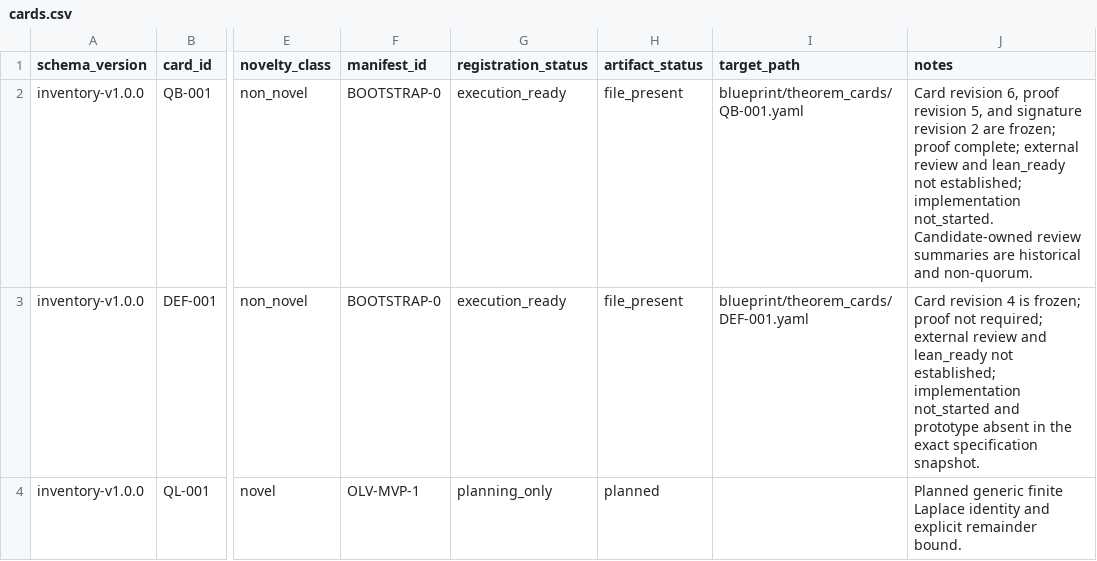
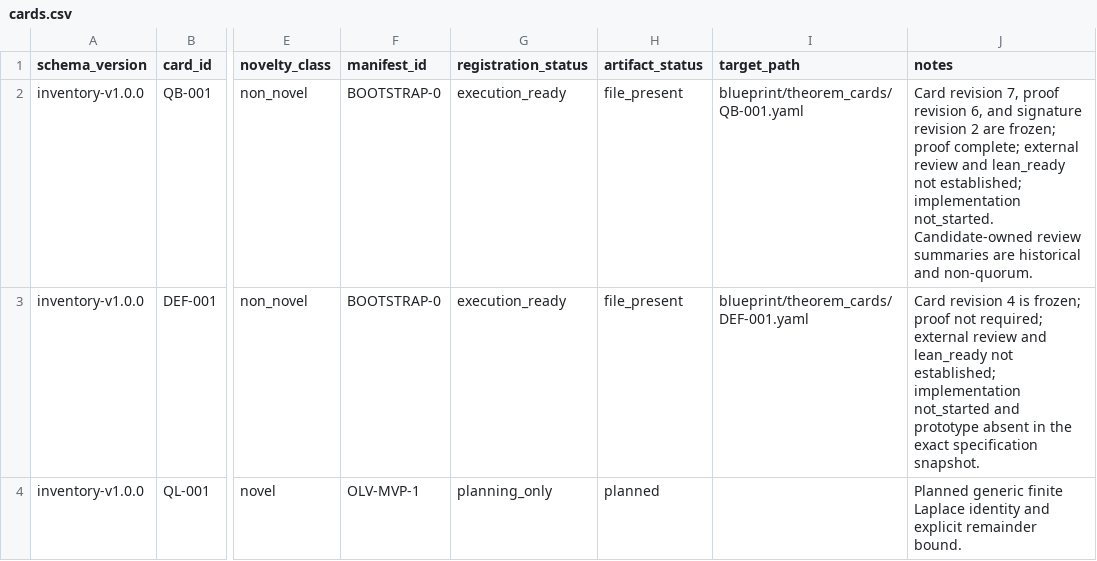
Before and after one commit to jaumededios/LMLF, a CSV file: blueprint/inventory/cards.csv, drawn as a sheet; only a part is shown, gaps mark what is left out; the diff names each change by its address in the sheet, - before the commit and + after, or states it on an @@ line.

```diff
--- a/blueprint/inventory/cards.csv
+++ b/blueprint/inventory/cards.csv
-J2 (notes): Card revision 6, proof revision 5, and signature…
+J2 (notes): Card revision 7, proof revision 6, and signature…
```
Also changed, not shown: 11 other files.
